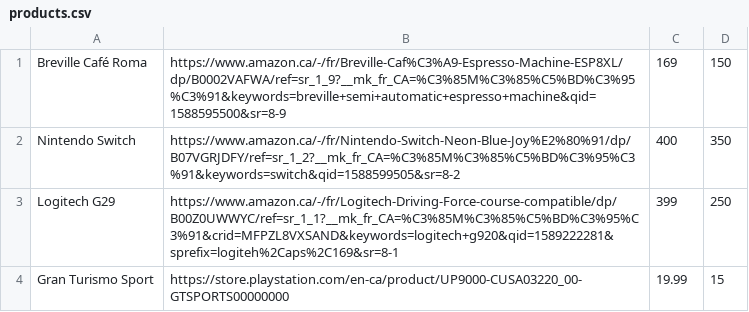
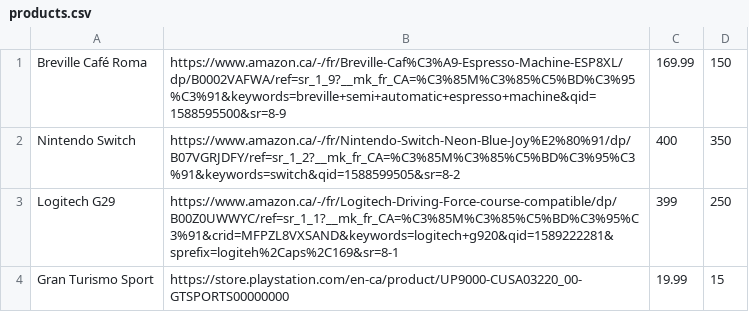
Before and after one commit to SamuelPerron/price_tracker, a CSV file: products.csv, drawn as a sheet.

```diff
--- a/products.csv
+++ b/products.csv
@@ -1,2 +1,2 @@
-Breville Café Roma,https://www.amazon.ca/-/fr/Breville-Caf%C3%A9-Espresso-Machine-ESP8XL/dp/B0002VAFWA/ref=sr_1_9?__mk_fr_CA=%C3%85M%C3%85%C5%BD%C3%95%C3%91&keywords=breville+semi+automatic+espresso+machine&qid=1588595500&sr=8-9,169,150
+Breville Café Roma,https://www.amazon.ca/-/fr/Breville-Caf%C3%A9-Espresso-Machine-ESP8XL/dp/B0002VAFWA/ref=sr_1_9?__mk_fr_CA=%C3%85M%C3%85%C5%BD%C3%95%C3%91&keywords=breville+semi+automatic+espresso+machine&qid=1588595500&sr=8-9,169.99,150
 Nintendo Switch,https://www.amazon.ca/-/fr/Nintendo-Switch-Neon-Blue-Joy%E2%80%91/dp/B07VGRJDFY/ref=sr_1_2?__mk_fr_CA=%C3%85M%C3%85%C5%BD%C3%95%C3%91&keywords=switch&qid=1588599505&sr=8-2,400,350
```
Also changed, not shown: 1 other file.
